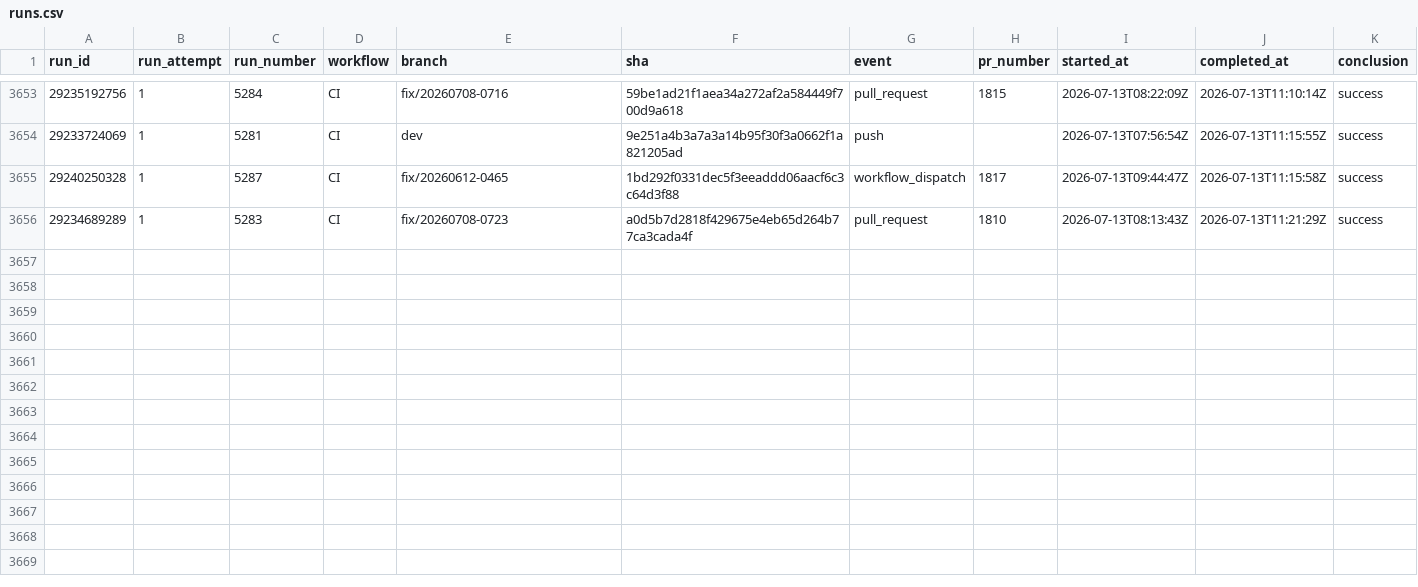
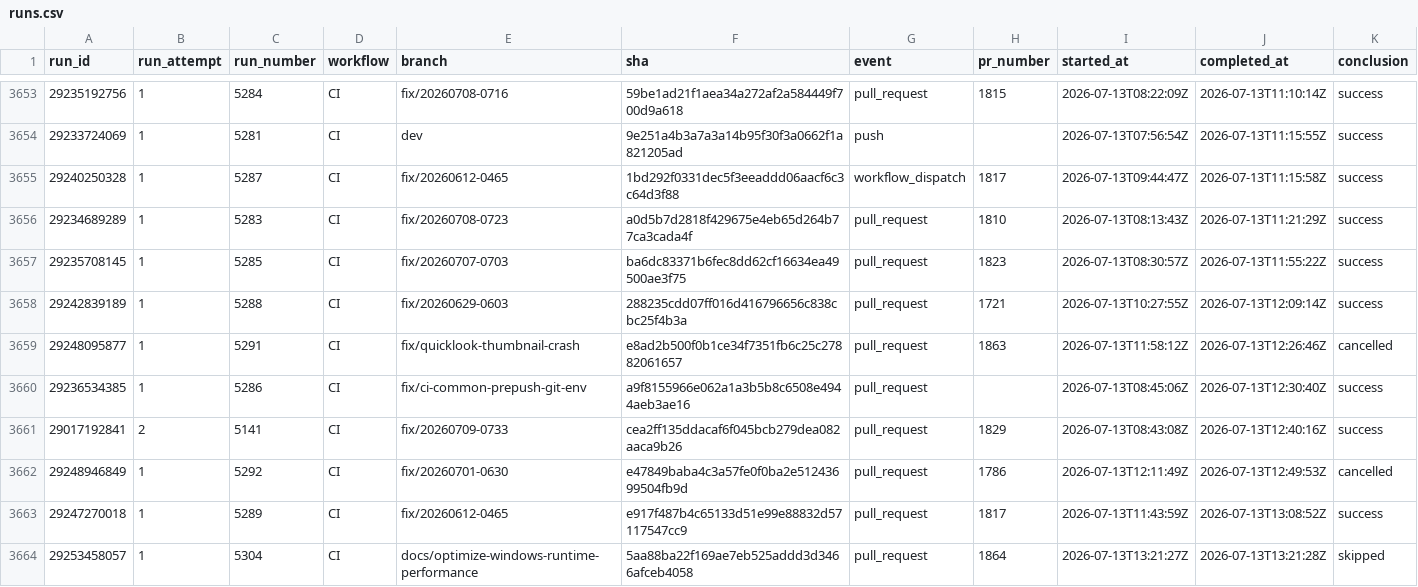
Before and after one commit to AOE-HQ/e2e-ci-metrics, a CSV file: data/runs.csv, drawn as a sheet; only a part is shown, gaps mark what is left out; rows hold the shown columns only; the diff covers the shown part only; the diff names each change by its address in the sheet, - before the commit and + after, or states it on an @@ line.

```diff
--- a/data/runs.csv
+++ b/data/runs.csv
+row 3657: 29235708145 | 1 | 5285 | CI | fix/20260707-0703 | ba6dc83371b6fec8dd62cf16634ea49500ae3f75 | pull_request | 1823 | 2026-07-13T08:30:57Z | 2026-07-13T11:55:22Z | success
+row 3658: 29242839189 | 1 | 5288 | CI | fix/20260629-0603 | 288235cdd07ff016d416796656c838cbc25f4b3a | pull_request | 1721 | 2026-07-13T10:27:55Z | 2026-07-13T12:09:14Z | success
+row 3659: 29248095877 | 1 | 5291 | CI | fix/quicklook-thumbnail-crash | e8ad2b500f0b1ce34f7351fb6c25c27882061657 | pull_request | 1863 | 2026-07-13T11:58:12Z | 2026-07-13T12:26:46Z | cancelled
+row 3660: 29236534385 | 1 | 5286 | CI | fix/ci-common-prepush-git-env | a9f8155966e062a1a3b5b8c6508e4944aeb3ae16 | pull_request |  | 2026-07-13T08:45:06Z | 2026-07-13T12:30:40Z | success
+row 3661: 29017192841 | 2 | 5141 | CI | fix/20260709-0733 | cea2ff135ddacaf6f045bcb279dea082aaca9b26 | pull_request | 1829 | 2026-07-13T08:43:08Z | 2026-07-13T12:40:16Z | success
+row 3662: 29248946849 | 1 | 5292 | CI | fix/20260701-0630 | e47849baba4c3a57fe0f0ba2e51243699504fb9d | pull_request | 1786 | 2026-07-13T12:11:49Z | 2026-07-13T12:49:53Z | cancelled
+row 3663: 29247270018 | 1 | 5289 | CI | fix/20260612-0465 | e917f487b4c65133d51e99e88832d57117547cc9 | pull_request | 1817 | 2026-07-13T11:43:59Z | 2026-07-13T13:08:52Z | success
+row 3664: 29253458057 | 1 | 5304 | CI | docs/optimize-windows-runtime-performance | 5aa88ba22f169ae7eb525addd3d3466afceb4058 | pull_request | 1864 | 2026-07-13T13:21:27Z | 2026-07-13T13:21:28Z | skipped
```
Also changed, not shown: 8 added rows and 2 edited cells elsewhere in this file, data/route_platform_stats.csv, data/route_stats.csv, 1 other file.
